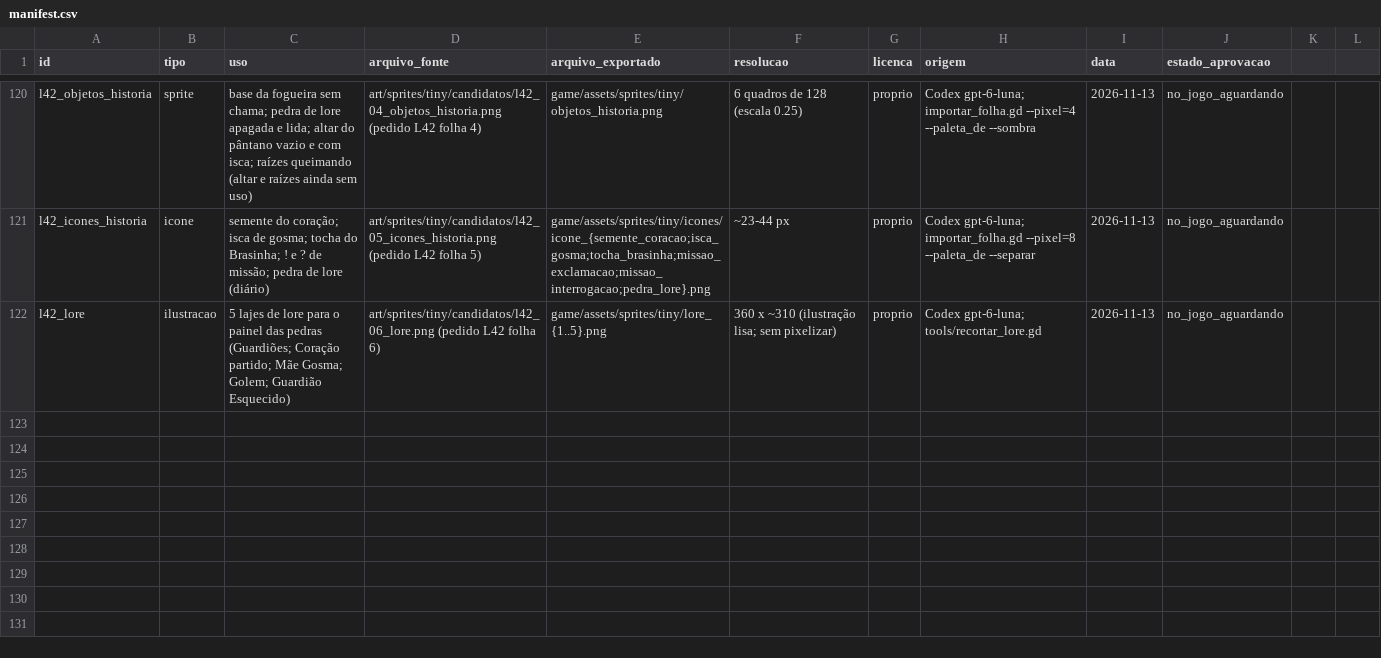
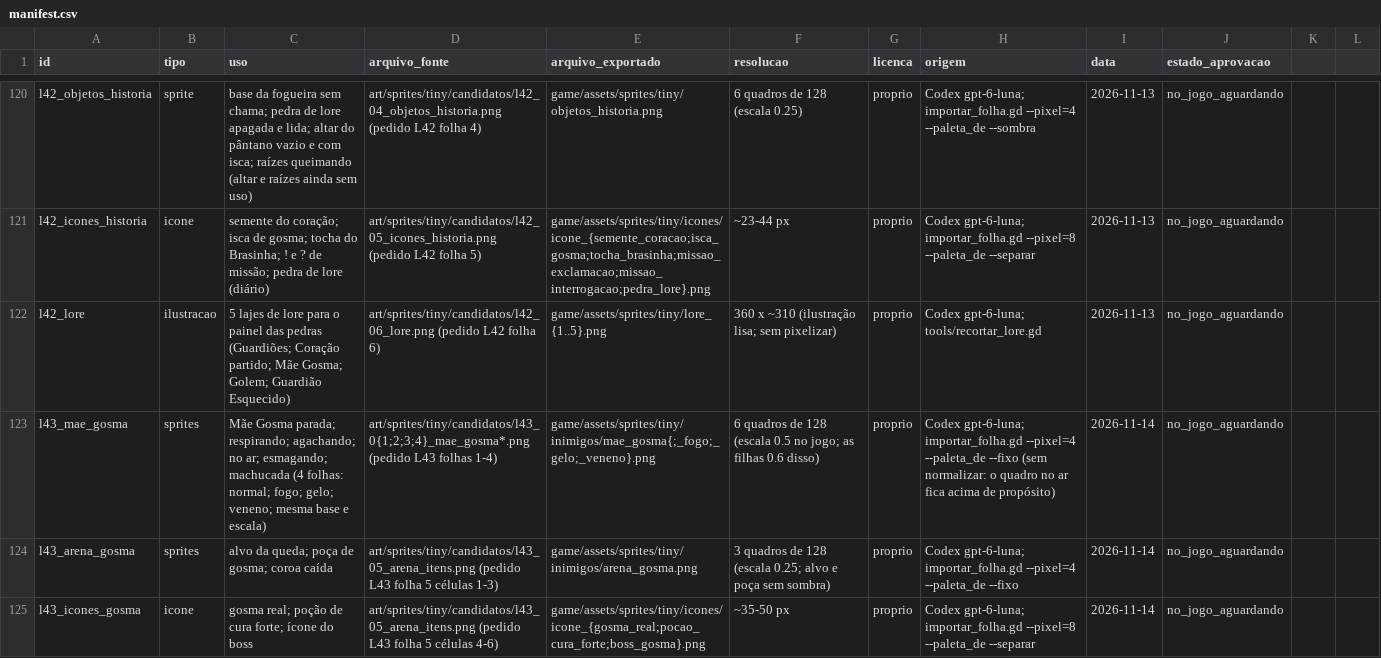
Before and after one commit to JaoDaJunq/RPG_Ilha, a CSV file: assets/manifest.csv, drawn as a sheet; only a part is shown, gaps mark what is left out.

```diff
--- a/assets/manifest.csv
+++ b/assets/manifest.csv
@@ -122 +122,4 @@ l42_icones_historia,icone,semente do coração; isca de gosma; tocha do Brasinha
 l42_lore,ilustracao,5 lajes de lore para o painel das pedras (Guardiões; Coração partido; Mãe Gosma; Golem; Guardião Esquecido),art/sprites/tiny/candidatos/l42_06_lore.png (pedido L42 folha 6),game/assets/sprites/tiny/lore_{1..5}.png,360 x ~310 (ilustração lisa; sem pixelizar),proprio,Codex gpt-6-luna; tools/recortar_lore.gd,2026-11-13,no_jogo_aguardando
+l43_mae_gosma,sprites,Mãe Gosma parada; respirando; agachando; no ar; esmagando; machucada (4 folhas: normal; fogo; gelo; veneno; mesma base e escala),art/sprites/tiny/candidatos/l43_0{1;2;3;4}_mae_gosma*.png (pedido L43 folhas 1-4),game/assets/sprites/tiny/inimigos/mae_gosma{;_fogo;_gelo;_veneno}.png,6 quadros de 128 (escala 0.5 no jogo; as filhas 0.6 disso),proprio,Codex gpt-6-luna; importar_folha.gd --pixel=4 --paleta_de --fixo (sem normalizar: o quadro no ar fica acima de propósito),2026-11-14,no_jogo_aguardando
+l43_arena_gosma,sprites,alvo da queda; poça de gosma; coroa caída,art/sprites/tiny/candidatos/l43_05_arena_itens.png (pedido L43 folha 5 células 1-3),game/assets/sprites/tiny/inimigos/arena_gosma.png,3 quadros de 128 (escala 0.25; alvo e poça sem sombra),proprio,Codex gpt-6-luna; importar_folha.gd --pixel=4 --paleta_de --fixo,2026-11-14,no_jogo_aguardando
+l43_icones_gosma,icone,gosma real; poção de cura forte; ícone do boss,art/sprites/tiny/candidatos/l43_05_arena_itens.png (pedido L43 folha 5 células 4-6),game/assets/sprites/tiny/icones/icone_{gosma_real;pocao_cura_forte;boss_gosma}.png,~35-50 px,proprio,Codex gpt-6-luna; importar_folha.gd --pixel=8 --paleta_de --separar,2026-11-14,no_jogo_aguardando
```
Also changed, not shown: 39 other files.
